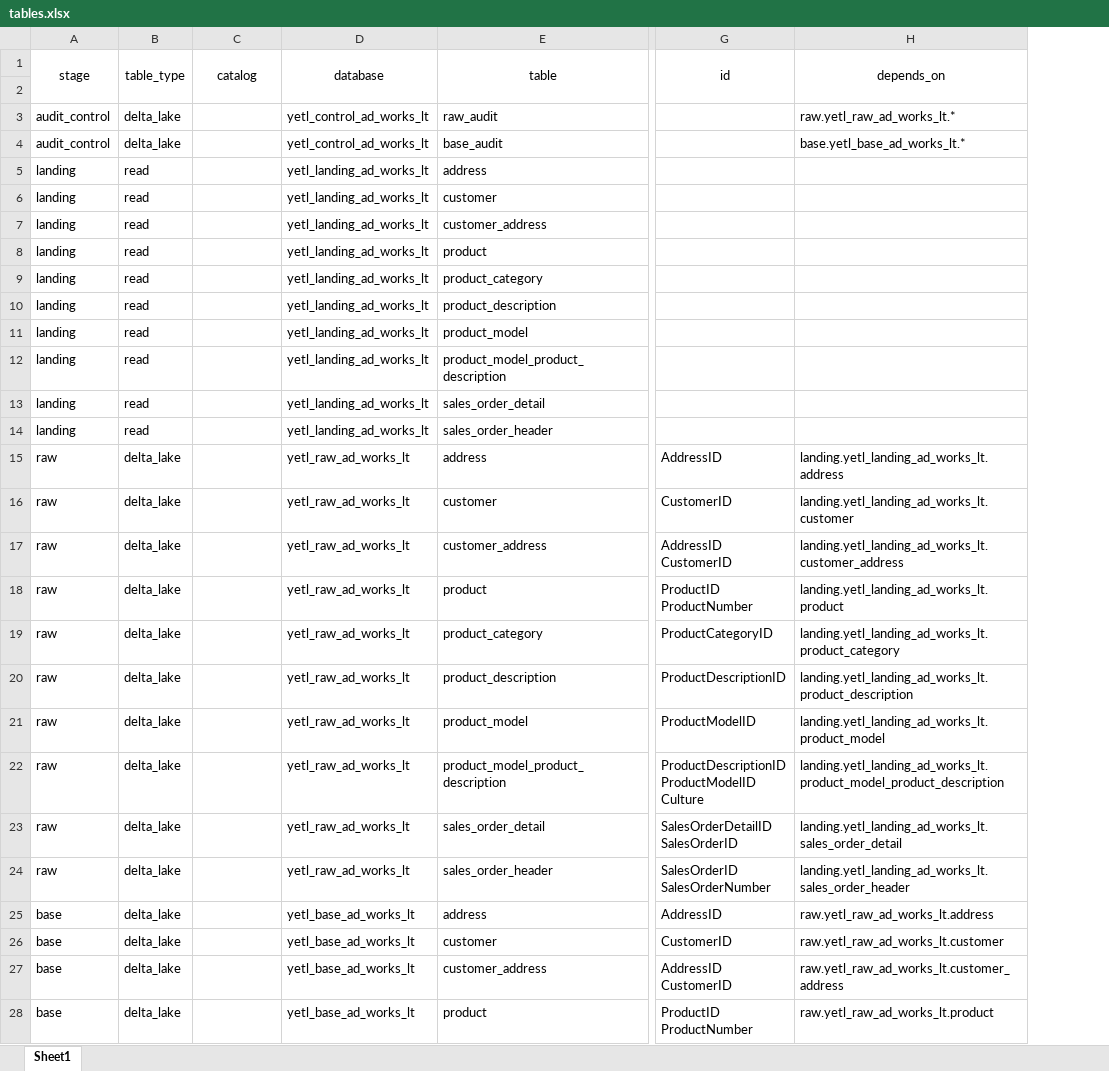
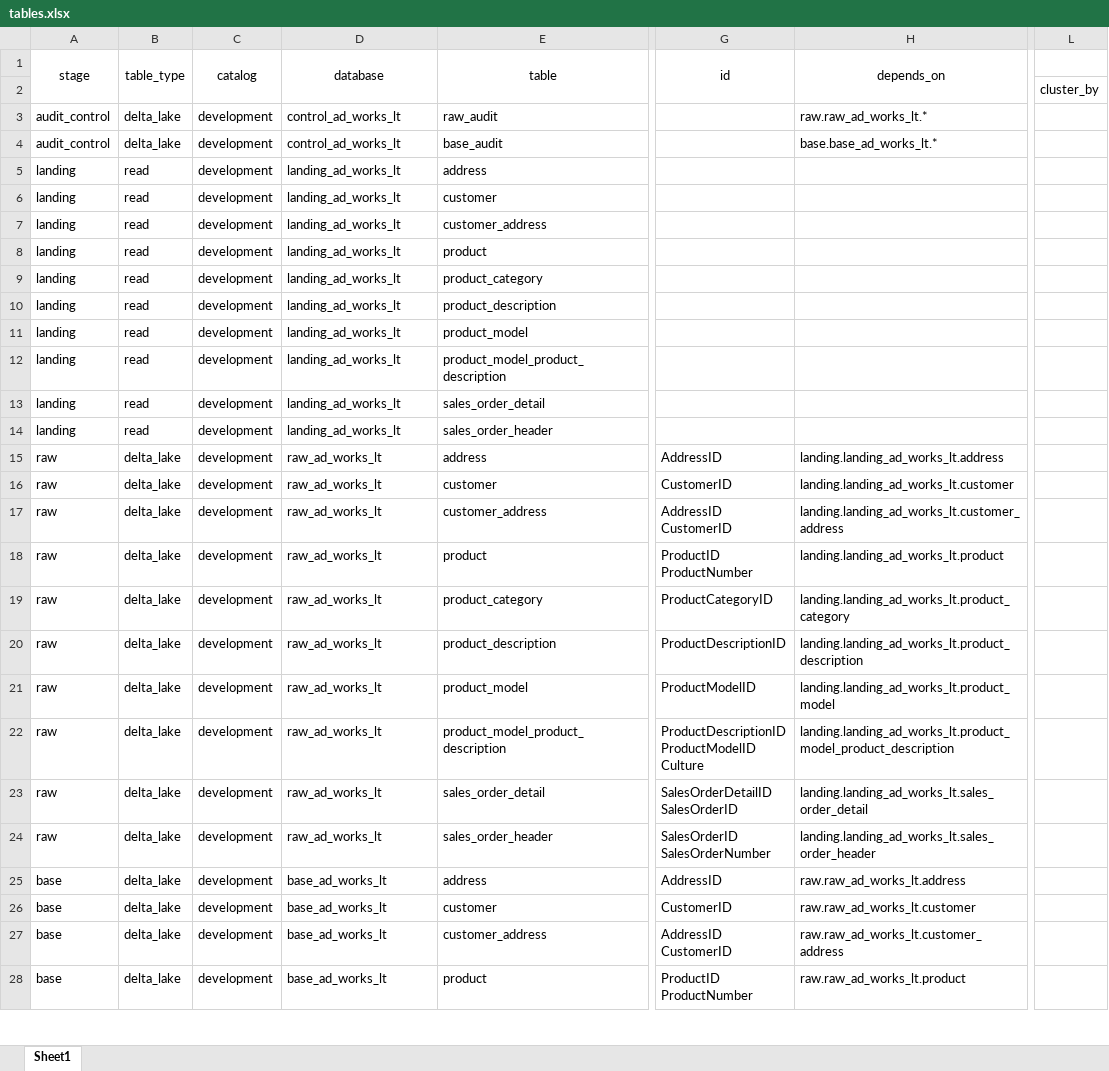
Before and after one commit to sibytes/databricks-patterns, an Excel workbook: ad_works_lt/pipelines/tables.xlsx, sheet Sheet1, drawn as a sheet; only a part is shown, gaps mark what is left out; values as stored, in another font and other column widths than the file's, no borders; the diff covers the shown part only; the diff names each change by its address in the sheet, - before the commit and + after, or states it on an @@ line.

Commit message:
ad works lt onto catalog

```diff
--- a/ad_works_lt/pipelines/tables.xlsx (sheet Sheet1)
+++ b/ad_works_lt/pipelines/tables.xlsx (sheet Sheet1)
+column L, row 2: cluster_by
-C3:C28 (catalog): (empty)
+C3:C28 (catalog): development
-D3:D4 (database): yetl_control_ad_works_lt
+D3:D4 (database): control_ad_works_lt
-H3 (depends_on): raw.yetl_raw_ad_works_lt.*
+H3 (depends_on): raw.raw_ad_works_lt.*
-H4 (depends_on): base.yetl_base_ad_works_lt.*
+H4 (depends_on): base.base_ad_works_lt.*
-D5:D14 (database): yetl_landing_ad_works_lt
+D5:D14 (database): landing_ad_works_lt
-D15:D24 (database): yetl_raw_ad_works_lt
+D15:D24 (database): raw_ad_works_lt
-H15 (depends_on): landing.yetl_landing_ad_works_lt.address
+H15 (depends_on): landing.landing_ad_works_lt.address
-H16 (depends_on): landing.yetl_landing_ad_works_lt.customer
+H16 (depends_on): landing.landing_ad_works_lt.customer
-H17 (depends_on): landing.yetl_landing_ad_works_lt.customer_address
+H17 (depends_on): landing.landing_ad_works_lt.customer_address
-H18 (depends_on): landing.yetl_landing_ad_works_lt.product
+H18 (depends_on): landing.landing_ad_works_lt.product
-H19 (depends_on): landing.yetl_landing_ad_works_lt.product_category
+H19 (depends_on): landing.landing_ad_works_lt.product_category
-H20 (depends_on): landing.yetl_landing_ad_works_lt.product_description
+H20 (depends_on): landing.landing_ad_works_lt.product_description
-H21 (depends_on): landing.yetl_landing_ad_works_lt.product_model
+H21 (depends_on): landing.landing_ad_works_lt.product_model
-H22 (depends_on): landing.yetl_landing_ad_works_lt.product_model_product_description
+H22 (depends_on): landing.landing_ad_works_lt.product_model_product_description
-H23 (depends_on): landing.yetl_landing_ad_works_lt.sales_order_detail
+H23 (depends_on): landing.landing_ad_works_lt.sales_order_detail
-H24 (depends_on): landing.yetl_landing_ad_works_lt.sales_order_header
+H24 (depends_on): landing.landing_ad_works_lt.sales_order_header
-D25:D28 (database): yetl_base_ad_works_lt
+D25:D28 (database): base_ad_works_lt
-H25 (depends_on): raw.yetl_raw_ad_works_lt.address
+H25 (depends_on): raw.raw_ad_works_lt.address
-H26 (depends_on): raw.yetl_raw_ad_works_lt.customer
+H26 (depends_on): raw.raw_ad_works_lt.customer
-H27 (depends_on): raw.yetl_raw_ad_works_lt.customer_address
+H27 (depends_on): raw.raw_ad_works_lt.customer_address
-H28 (depends_on): raw.yetl_raw_ad_works_lt.product
+H28 (depends_on): raw.raw_ad_works_lt.product
```
Also changed, not shown: 18 edited cells elsewhere in this sheet, 4 other files.
